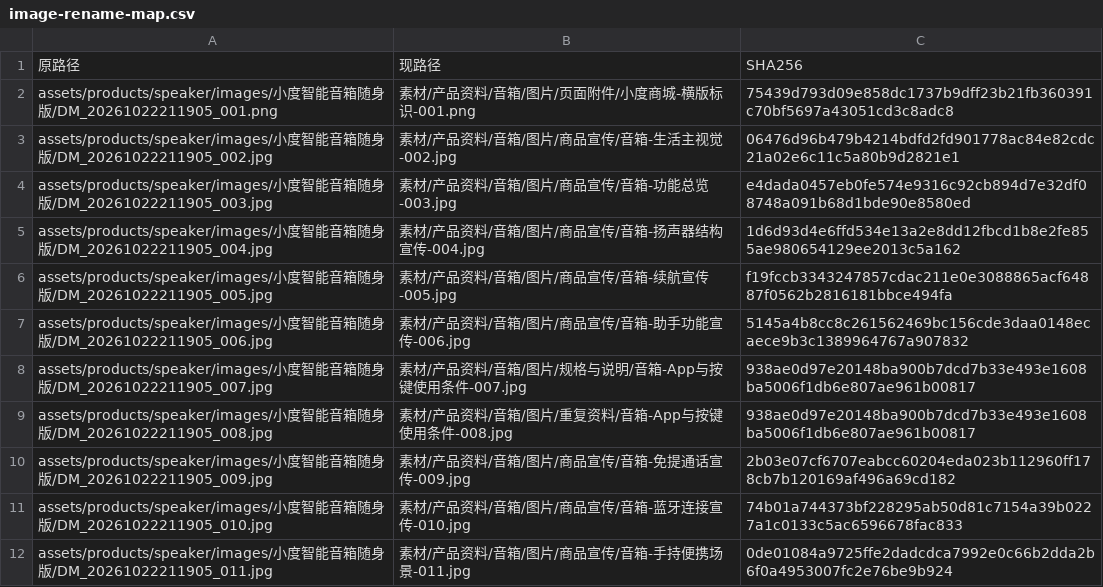
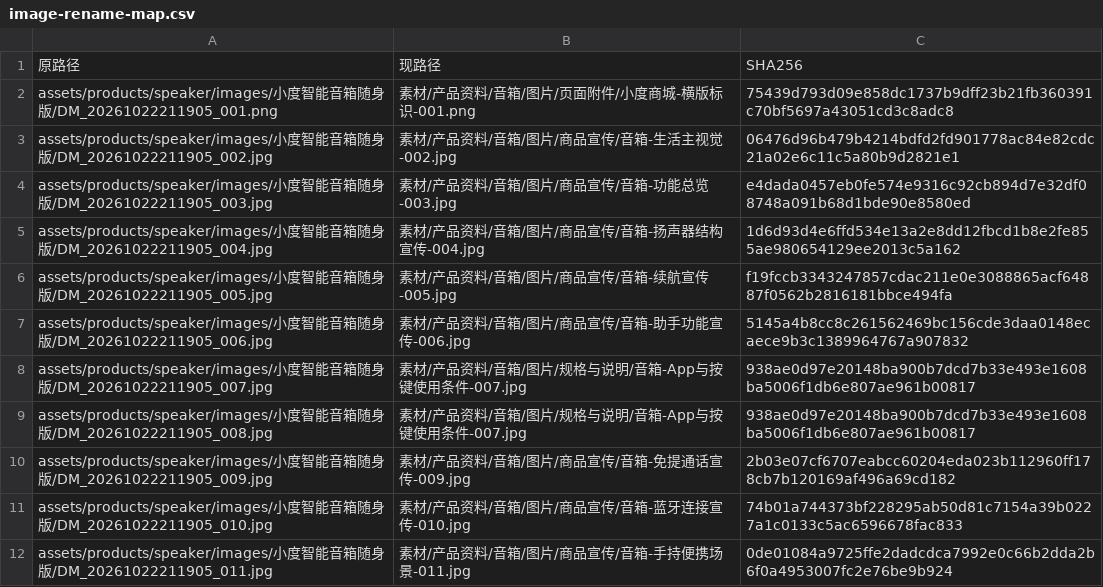
Before and after one commit to Migo1203/AIGC, a CSV file: 项目文档/image-rename-map.csv, drawn as a sheet; only a part is shown.

```diff
--- a/项目文档/image-rename-map.csv
+++ b/项目文档/image-rename-map.csv
@@ -8,3 +8,3 @@ assets/products/speaker/images/小度智能音箱随身版/DM_20261022211905_006
 assets/products/speaker/images/小度智能音箱随身版/DM_20261022211905_007.jpg,素材/产品资料/音箱/图片/规格与说明/音箱-App与按键使用条件-007.jpg,938ae0d97e20148ba900b7dcd7b33e493e1608ba5006f1db6e807ae961b00817
-assets/products/speaker/images/小度智能音箱随身版/DM_20261022211905_008.jpg,素材/产品资料/音箱/图片/重复资料/音箱-App与按键使用条件-008.jpg,938ae0d97e20148ba900b7dcd7b33e493e1608ba5006f1db6e807ae961b00817
+assets/products/speaker/images/小度智能音箱随身版/DM_20261022211905_008.jpg,素材/产品资料/音箱/图片/规格与说明/音箱-App与按键使用条件-007.jpg,938ae0d97e20148ba900b7dcd7b33e493e1608ba5006f1db6e807ae961b00817
 assets/products/speaker/images/小度智能音箱随身版/DM_20261022211905_009.jpg,素材/产品资料/音箱/图片/商品宣传/音箱-免提通话宣传-009.jpg,2b03e07cf6707eabcc60204eda023b112960ff178cb7b120169af496a69cd182
```
Also changed, not shown: 项目文档/file-move-map.csv, 项目文档/folder-rename-map.csv, 9 other files.
